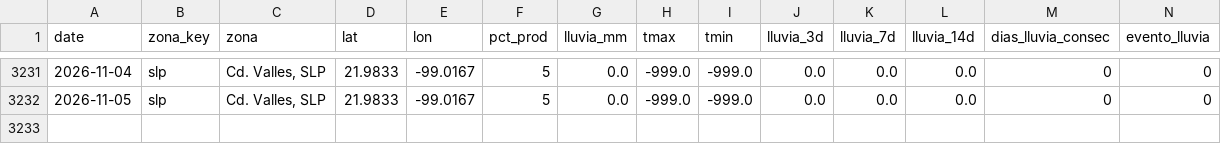
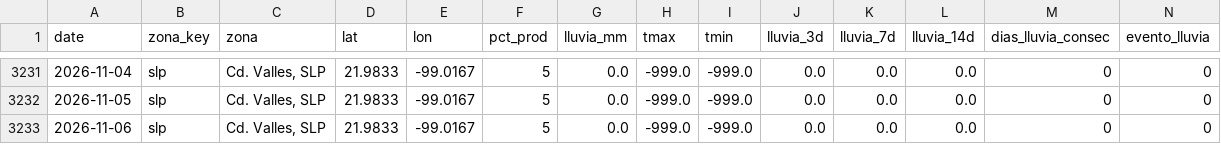
Before and after one commit to savic14/lime_intel, a CSV file: data/processed/lluvia_slp.csv, drawn as a sheet; only a part is shown, gaps mark what is left out; the diff names each change by its address in the sheet, - before the commit and + after, or states it on an @@ line.

```diff
--- a/data/processed/lluvia_slp.csv
+++ b/data/processed/lluvia_slp.csv
+row 3233: 2026-11-06 | slp | Cd. Valles, SLP | 21.9833 | -99.0167 | 5 | 0.0 | -999.0 | -999.0 | 0.0 | 0.0 | 0.0 | 0 | 0
```
Also changed, not shown: data/processed/lluvia_mtt.csv, data/processed/lluvia_tabasco.csv, 7 other files.
